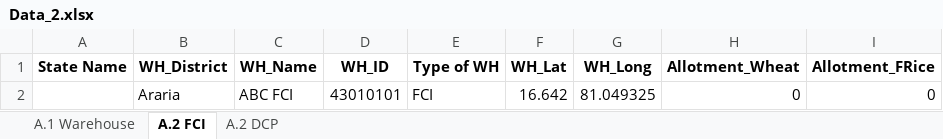
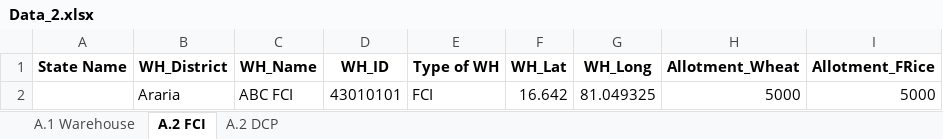
Before and after one commit to psltool3/Bihar_distribution_ocod_int, an Excel workbook: pds_admin_bihar/Backend/Backend/Data_2.xlsx, sheet A.2 FCI, drawn as a sheet; values as stored, in another font and other column widths than the file's, no borders; the diff names each change by its address in the sheet, - before the commit and + after, or states it on an @@ line.

```diff
--- a/pds_admin_bihar/Backend/Backend/Data_2.xlsx (sheet A.2 FCI)
+++ b/pds_admin_bihar/Backend/Backend/Data_2.xlsx (sheet A.2 FCI)
-H2 (Allotment_Wheat): 0
+H2 (Allotment_Wheat): 5000
-I2 (Allotment_FRice): 0
+I2 (Allotment_FRice): 5000
```
Also changed, not shown: sheet A.2 DCP, sheet A.1 Warehouse, 52 other files.
